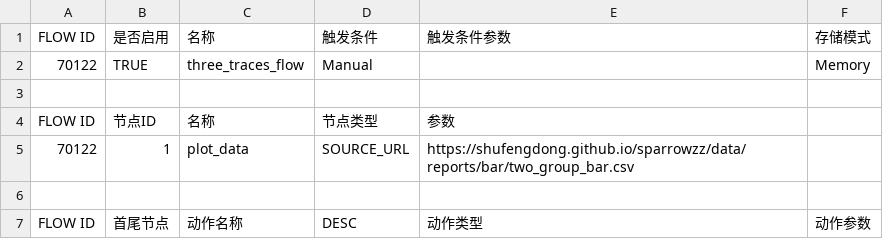
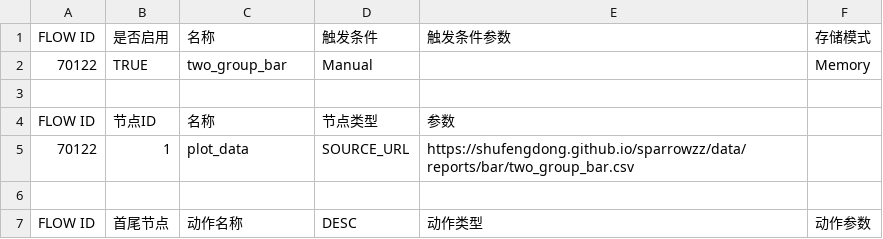
Before and after one commit to shufengdong/sparrowzz, a CSV file: data/reports/bar/two_group_bar_flow.csv, drawn as a sheet.

```diff
--- a/data/reports/bar/two_group_bar_flow.csv
+++ b/data/reports/bar/two_group_bar_flow.csv
@@ -1,3 +1,3 @@
 FLOW ID,是否启用,名称,触发条件,触发条件参数,存储模式,
-70122,TRUE,three_traces_flow,Manual,,Memory,
+70122,TRUE,two_group_bar,Manual,,Memory,
 ,,,,,,
```
Also changed, not shown: 2 other files.
